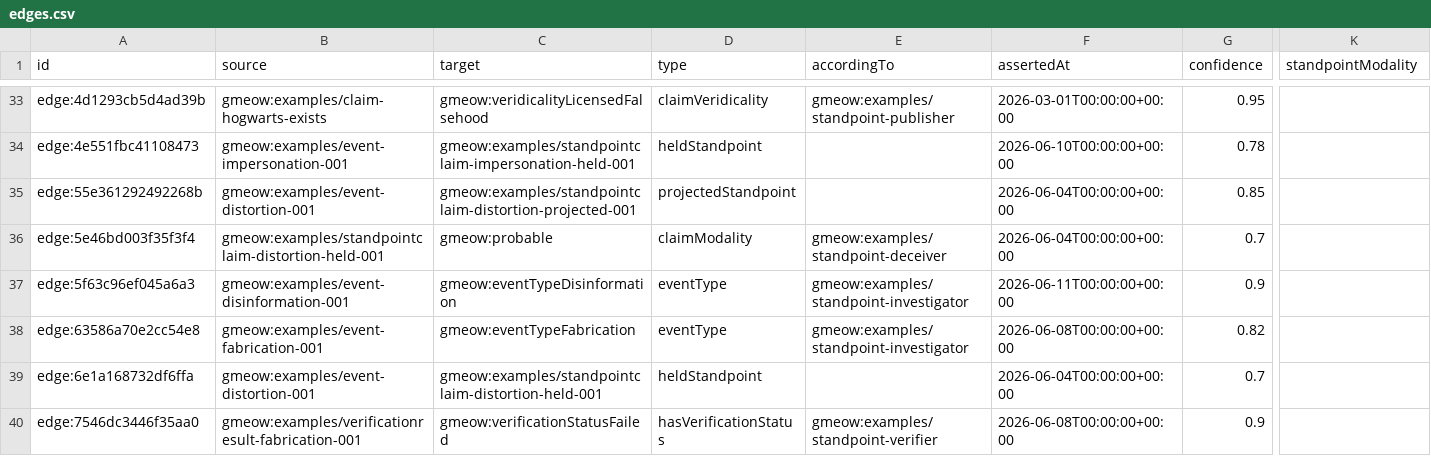
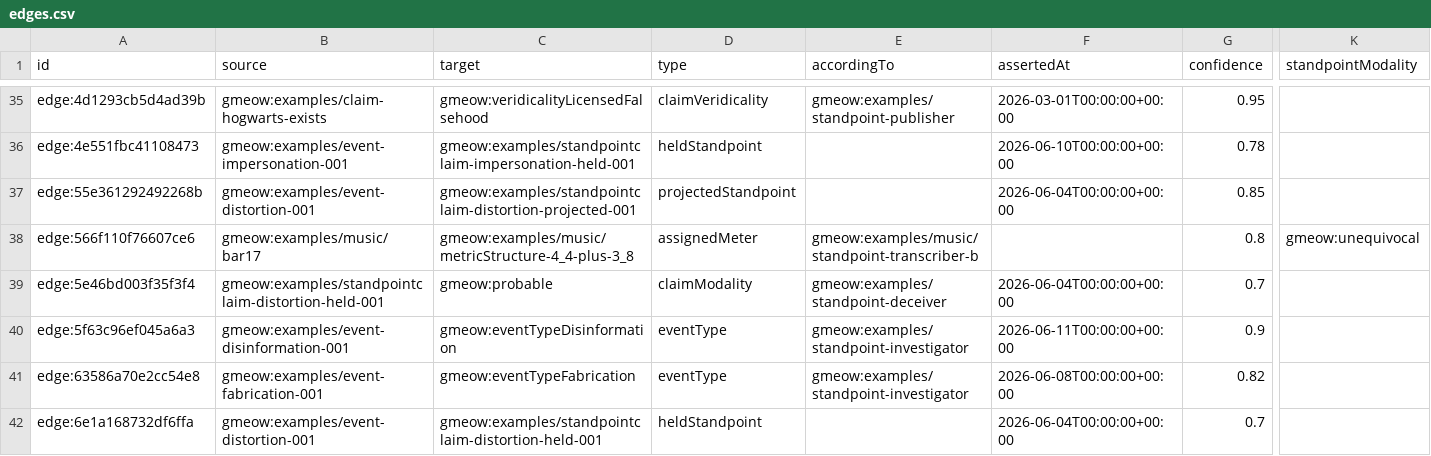
Before and after one commit to Blackcat-Informatics/gmeow-ontology, a CSV file: generated/lpg/edges.csv, drawn as a sheet; only a part is shown, gaps mark what is left out; the shorter side is filled out with more unchanged rows; rows hold the shown columns only; the diff covers the shown part only; the diff names each change by its address in the sheet, - before the commit and + after, or states it on an @@ line.

```diff
--- a/generated/lpg/edges.csv
+++ b/generated/lpg/edges.csv
+row 38: edge:566f110f76607ce6 | gmeow:examples/music/bar17 | gmeow:examples/music/metricStructure-4_4-plus-3_8 | assignedMeter | gmeow:examples/music/standpoint-transcriber-b |  | 0.8 | gmeow:unequivocal
```
Also changed, not shown: 8 added rows elsewhere in this file, generated/lpg/neo4j/nodes.csv, generated/lpg/nodes.csv, 24 other files.
